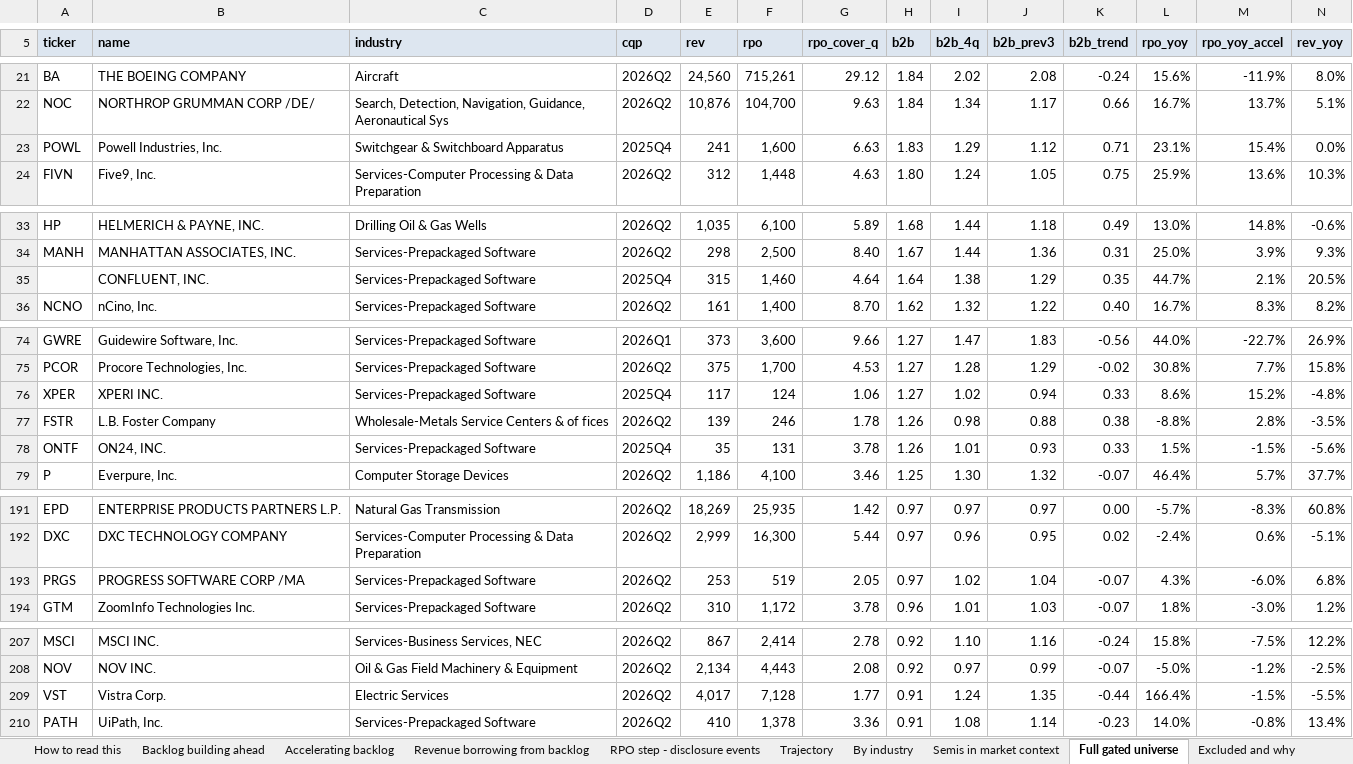
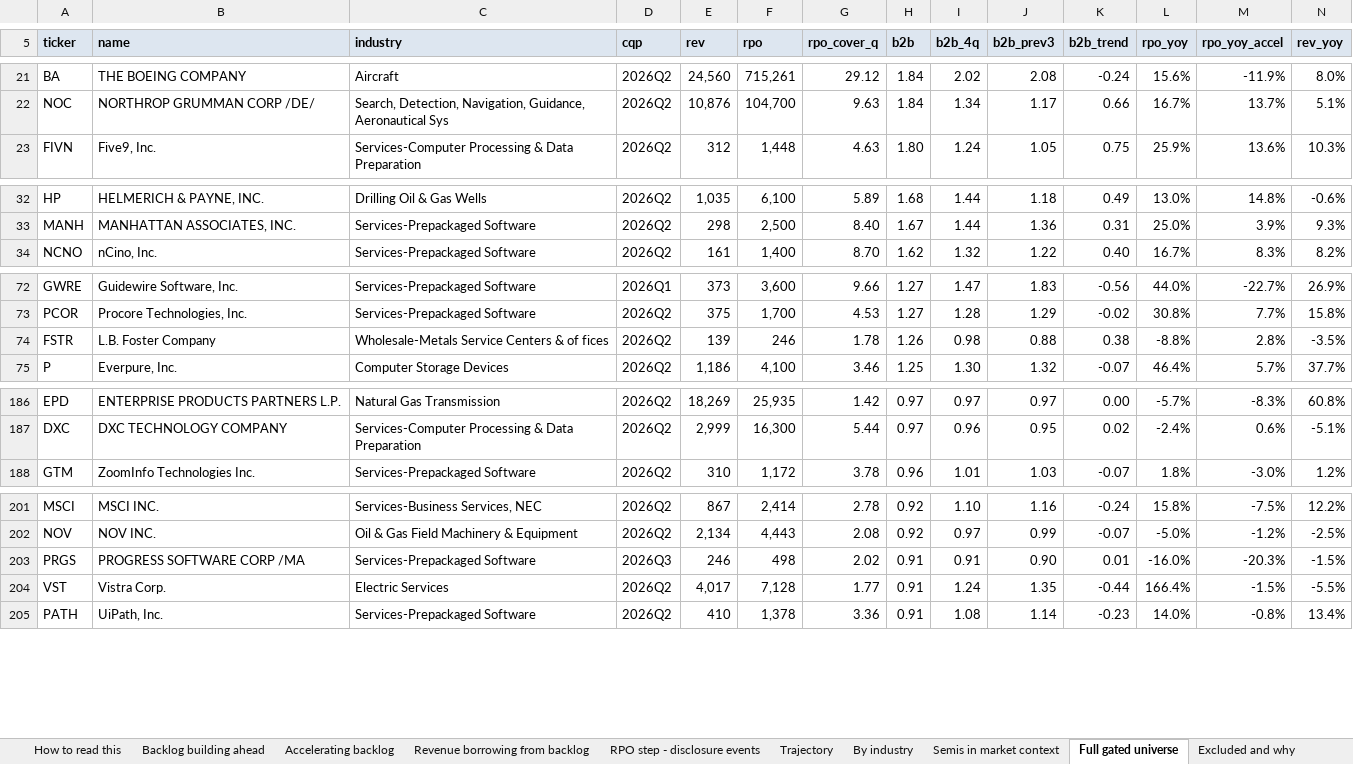
Before and after one commit to shashankrboppidi2/semis-screener, an Excel workbook: results/market_bookings_screen.xlsx, sheet Full gated universe, drawn as a sheet; only a part is shown, gaps mark what is left out; values as stored, in another font and other column widths than the file's, no borders; conditional formats not drawn; removed rows and columns are numbered as before the commit, all else as after; rows hold the shown columns only; the diff covers the shown part only; the diff names each change by its address in the sheet, - before the commit and + after, or states it on an @@ line.

```diff
--- a/results/market_bookings_screen.xlsx (sheet Full gated universe)
+++ b/results/market_bookings_screen.xlsx (sheet Full gated universe)
-row 23: POWL | Powell Industries, Inc. | Switchgear & Switchboard Apparatus | 2025Q4 | 241 | 1,600 | 6.63 | 1.83 | 1.29 | 1.12 | 0.71 | 23.1% | 15.4% | 0.0%
-row 35:  | CONFLUENT, INC. | Services-Prepackaged Software | 2025Q4 | 315 | 1,460 | 4.64 | 1.64 | 1.38 | 1.29 | 0.35 | 44.7% | 2.1% | 20.5%
-row 76: XPER | XPERI INC. | Services-Prepackaged Software | 2025Q4 | 117 | 124 | 1.06 | 1.27 | 1.02 | 0.94 | 0.33 | 8.6% | 15.2% | -4.8%
-row 78: ONTF | ON24, INC. | Services-Prepackaged Software | 2025Q4 | 35 | 131 | 3.78 | 1.26 | 1.01 | 0.93 | 0.33 | 1.5% | -1.5% | -5.6%
-row 193: PRGS | PROGRESS SOFTWARE CORP /MA | Services-Prepackaged Software | 2026Q2 | 253 | 519 | 2.05 | 0.97 | 1.02 | 1.04 | -0.07 | 4.3% | -6.0% | 6.8%
+row 203: PRGS | PROGRESS SOFTWARE CORP /MA | Services-Prepackaged Software | 2026Q3 | 246 | 498 | 2.02 | 0.91 | 0.91 | 0.90 | 0.01 | -16.0% | -20.3% | -1.5%
```
Also changed, not shown: 2 removed rows, 10 moved rows and 2 edited cells elsewhere in this sheet, sheet Backlog building ahead, sheet Excluded and why, sheet Accelerating backlog, sheet Tier 2 shortlist, sheet By industry, sheet Trajectory, 2 more sheets, results/beat_and_raise_screen.xlsx, results/semis_acceleration_screen.xlsx, 8 other files.
